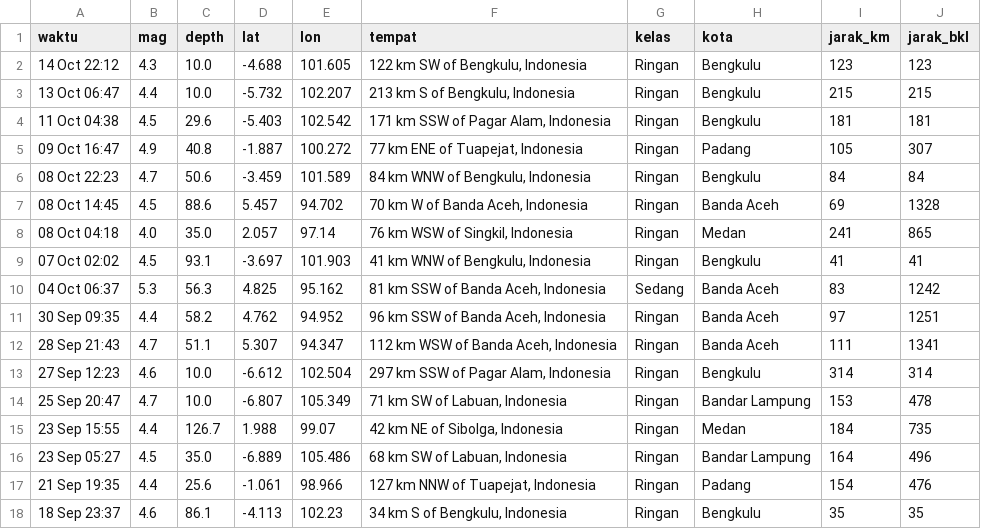
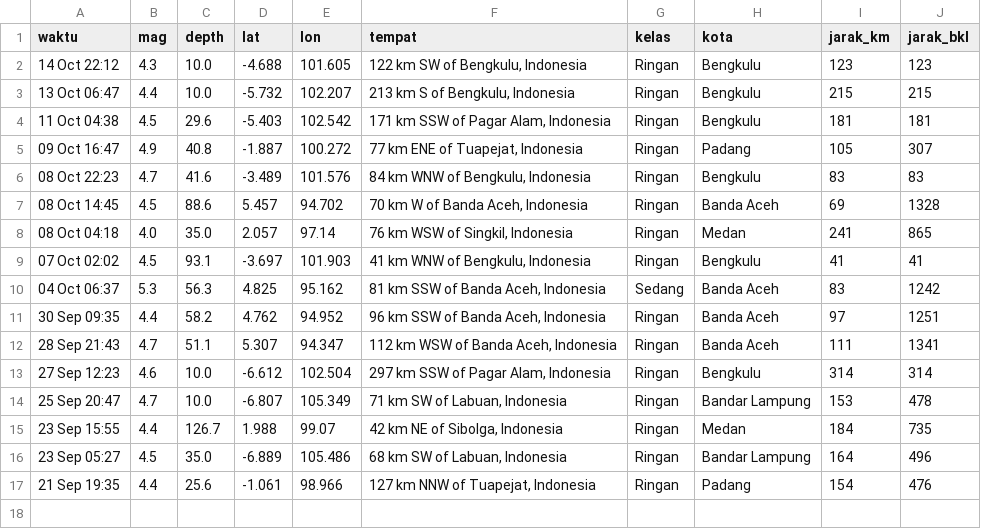
Before and after one commit to krbara/studi-kasus-gis-gempa, a CSV file: docs/gempa_olahan.csv, drawn as a sheet.

```diff
--- a/docs/gempa_olahan.csv
+++ b/docs/gempa_olahan.csv
@@ -5,3 +5,3 @@ waktu,mag,depth,lat,lon,tempat,kelas,kota,jarak_km,jarak_bkl
 09 Oct 16:47,4.9,40.8,-1.887,100.272,"77 km ENE of Tuapejat, Indonesia",Ringan,Padang,105,307
-08 Oct 22:23,4.7,50.6,-3.459,101.589,"84 km WNW of Bengkulu, Indonesia",Ringan,Bengkulu,84,84
+08 Oct 22:23,4.7,41.6,-3.489,101.576,"84 km WNW of Bengkulu, Indonesia",Ringan,Bengkulu,83,83
 08 Oct 14:45,4.5,88.6,5.457,94.702,"70 km W of Banda Aceh, Indonesia",Ringan,Banda Aceh,69,1328
@@ -17,2 +17 @@ waktu,mag,depth,lat,lon,tempat,kelas,kota,jarak_km,jarak_bkl
 21 Sep 19:35,4.4,25.6,-1.061,98.966,"127 km NNW of Tuapejat, Indonesia",Ringan,Padang,154,476
-18 Sep 23:37,4.6,86.1,-4.113,102.23,"34 km S of Bengkulu, Indonesia",Ringan,Bengkulu,35,35
```
Also changed, not shown: 1 other file.
